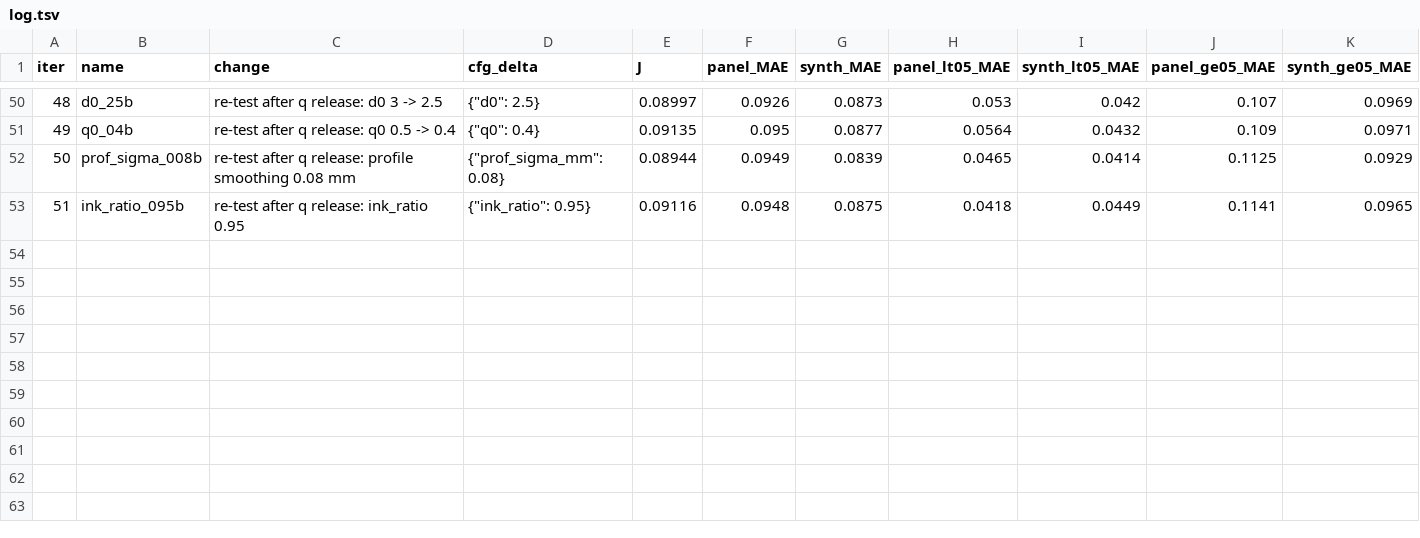
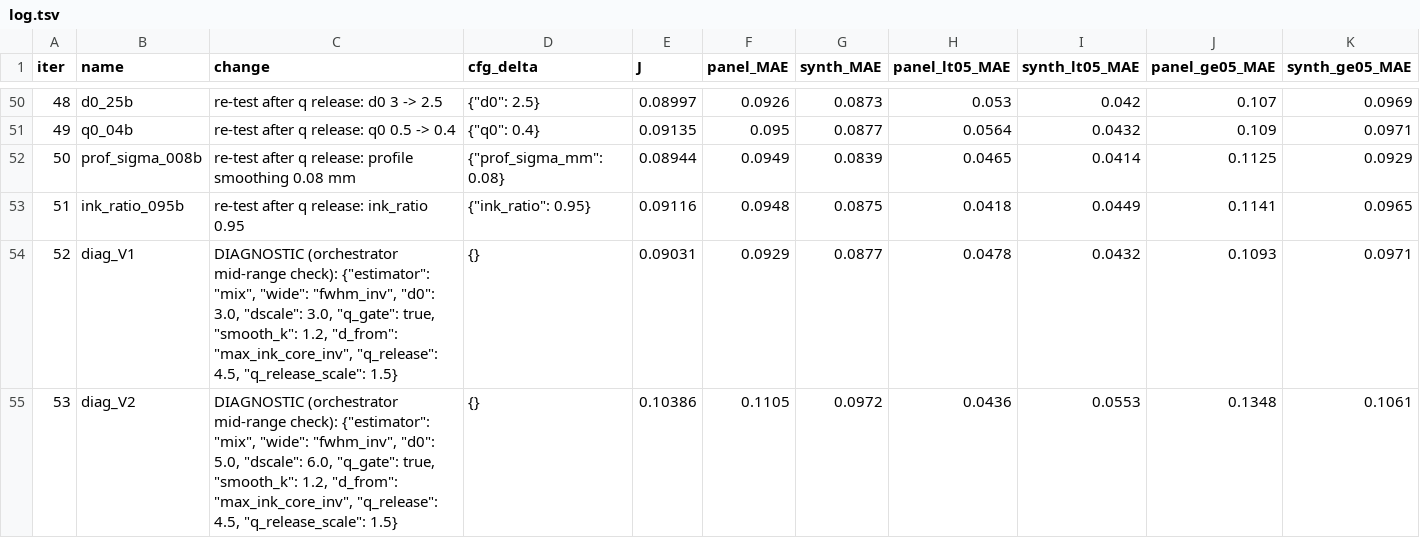
Before and after one commit to hozaifa1/prohori, a TSV file: eval/runs/width_autoresearch/log.tsv, drawn as a sheet; only a part is shown, gaps mark what is left out; rows hold the shown columns only; the diff covers the shown part only; the diff names each change by its address in the sheet, - before the commit and + after, or states it on an @@ line.

```diff
--- a/eval/runs/width_autoresearch/log.tsv
+++ b/eval/runs/width_autoresearch/log.tsv
+row 54: 52 | diag_V1 | DIAGNOSTIC (orchestrator mid-range check): {"estimator": "mix", "wide": "fwhm_inv", "d0": 3.0, "dscale": 3.0, "q_gate": true, "smooth_k": 1.2, "d_from": "max_ink_core_inv", "q_release": 4.5, "q_release_scale": 1.5} | {} | 0.09031 | 0.0929 | 0.0877 | 0.0478 | 0.0432 | 0.1093 | 0.0971
+row 55: 53 | diag_V2 | DIAGNOSTIC (orchestrator mid-range check): {"estimator": "mix", "wide": "fwhm_inv", "d0": 5.0, "dscale": 6.0, "q_gate": true, "smooth_k": 1.2, "d_from": "max_ink_core_inv", "q_release": 4.5, "q_release_scale": 1.5} | {} | 0.10386 | 0.1105 | 0.0972 | 0.0436 | 0.0553 | 0.1348 | 0.1061
```
Also changed, not shown: 2 added rows elsewhere in this file, eval/runs/width_autoresearch/scan_log.tsv, 5 other files.
